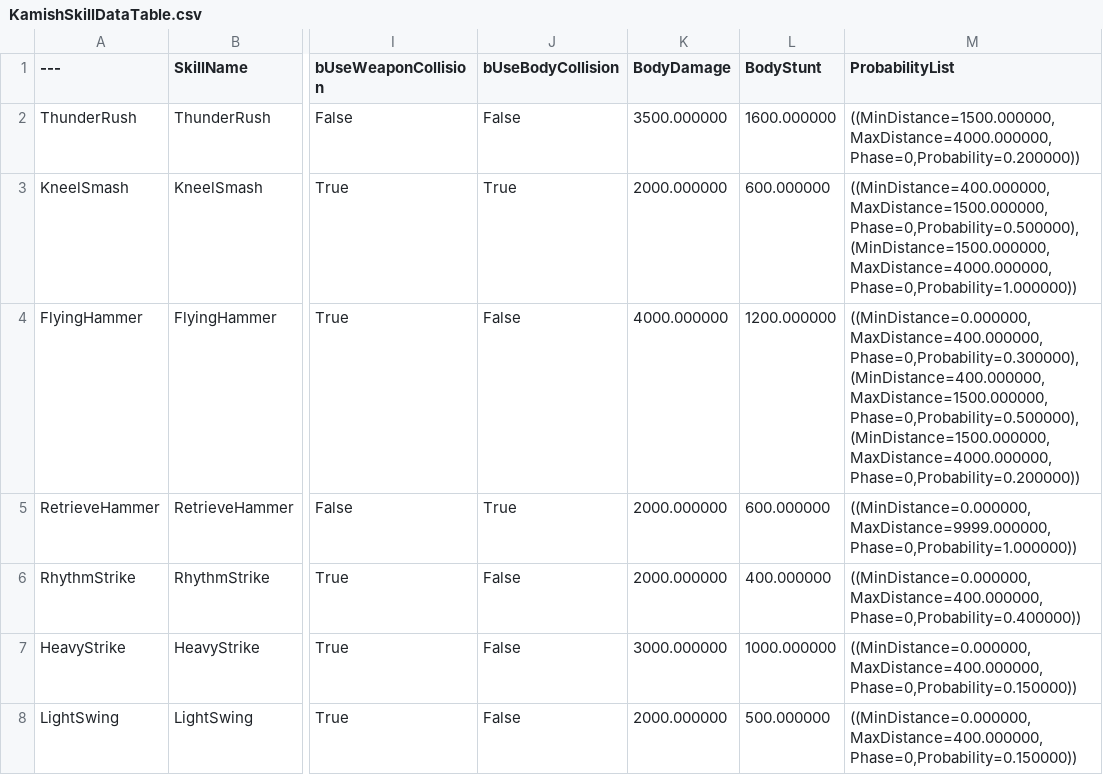
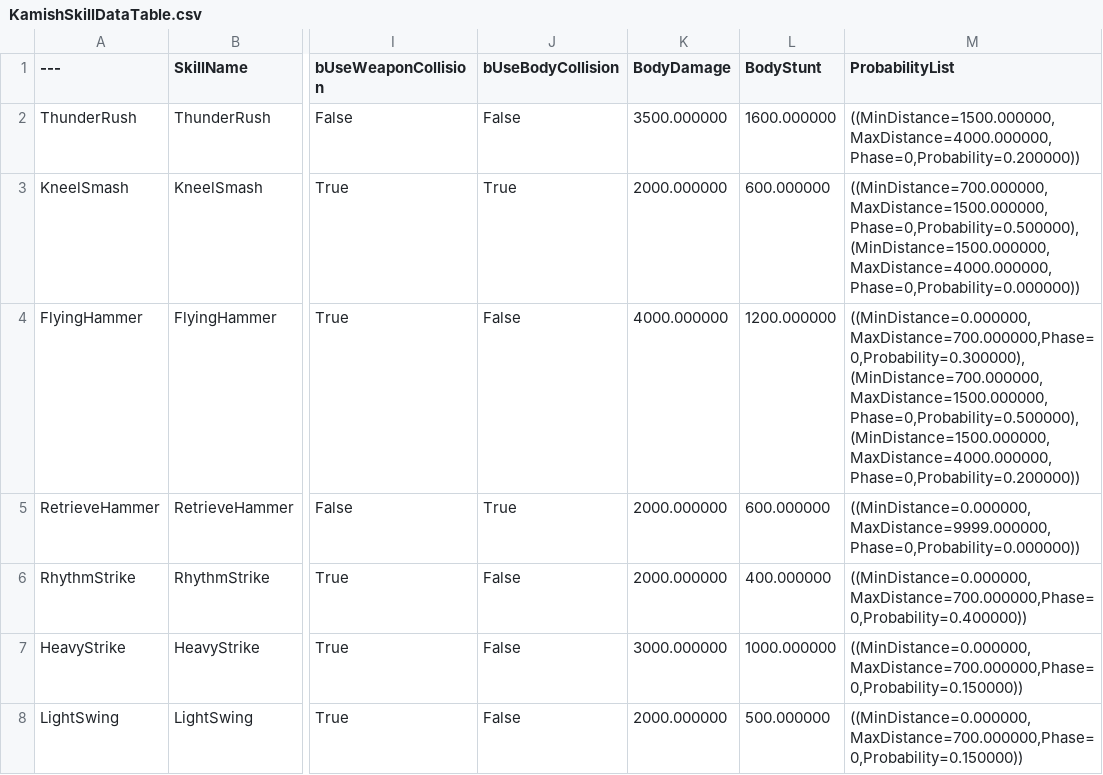
Before and after one commit to choidahey/UE5_CoreReboot, a CSV file: Content/CR4S/_Blueprint/MonsterAI/Data/KamishSkillDataTable.csv, drawn as a sheet; only a part is shown, gaps mark what is left out; the diff names each change by its address in the sheet, - before the commit and + after, or states it on an @@ line.

```diff
--- a/Content/CR4S/_Blueprint/MonsterAI/Data/KamishSkillDataTable.csv
+++ b/Content/CR4S/_Blueprint/MonsterAI/Data/KamishSkillDataTable.csv
-M3 (ProbabilityList): ((MinDistance=400.000000,MaxDistance=1500.000000,Phase=0,Probability=0.500000),(MinDistance=1500.000000,MaxDistance=4000.000000,Phase=0,Probability=1.000000))
+M3 (ProbabilityList): ((MinDistance=700.000000,MaxDistance=1500.000000,Phase=0,Probability=0.500000),(MinDistance=1500.000000,MaxDistance=4000.000000,Phase=0,Probability=0.000000))
-M4 (ProbabilityList): ((MinDistance=0.000000,MaxDistance=400.000000,Phase=0,Probability=0.300000),(MinDistance=400.000000,MaxDistance=1500.000000,Phase=0,Probability=0.500000),(MinDistance=1500.000000,MaxDistance=4000.000000,Phase=0,Probability=0.200000))
+M4 (ProbabilityList): ((MinDistance=0.000000,MaxDistance=700.000000,Phase=0,Probability=0.300000),(MinDistance=700.000000,MaxDistance=1500.000000,Phase=0,Probability=0.500000),(MinDistance=1500.000000,MaxDistance=4000.000000,Phase=0,Probability=0.200000))
-M5 (ProbabilityList): ((MinDistance=0.000000,MaxDistance=9999.000000,Phase=0,Probability=1.000000))
+M5 (ProbabilityList): ((MinDistance=0.000000,MaxDistance=9999.000000,Phase=0,Probability=0.000000))
-M6 (ProbabilityList): ((MinDistance=0.000000,MaxDistance=400.000000,Phase=0,Probability=0.400000))
+M6 (ProbabilityList): ((MinDistance=0.000000,MaxDistance=700.000000,Phase=0,Probability=0.400000))
-M7:M8 (ProbabilityList): ((MinDistance=0.000000,MaxDistance=400.000000,Phase=0,Probability=0.150000))
+M7:M8 (ProbabilityList): ((MinDistance=0.000000,MaxDistance=700.000000,Phase=0,Probability=0.150000))
```
Also changed, not shown: Content/CR4S/_Blueprint/MonsterAI/Data/CeresSkillDataTable.csv, Content/CR4S/_Blueprint/MonsterAI/Data/HiemsSkillDataTable.csv, 32 other files.
